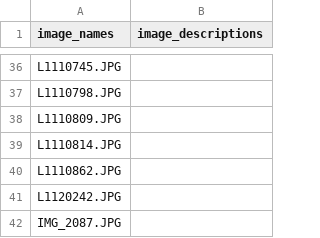
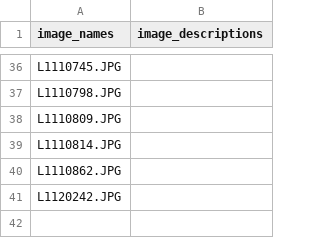
Before and after one commit to asuconcretecanoe/asuconcretecanoe.github.io, a CSV file: website_images/website_images.csv, drawn as a sheet; only a part is shown, gaps mark what is left out; the diff names each change by its address in the sheet, - before the commit and + after, or states it on an @@ line.

Commit message:
updating for better search results, removing duplicated image

```diff
--- a/website_images/website_images.csv
+++ b/website_images/website_images.csv
-row 42: IMG_2087.JPG
```
Also changed, not shown: 5 other files.
